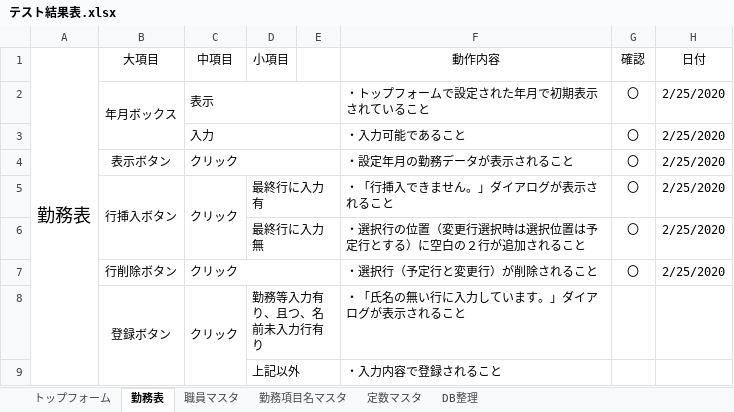
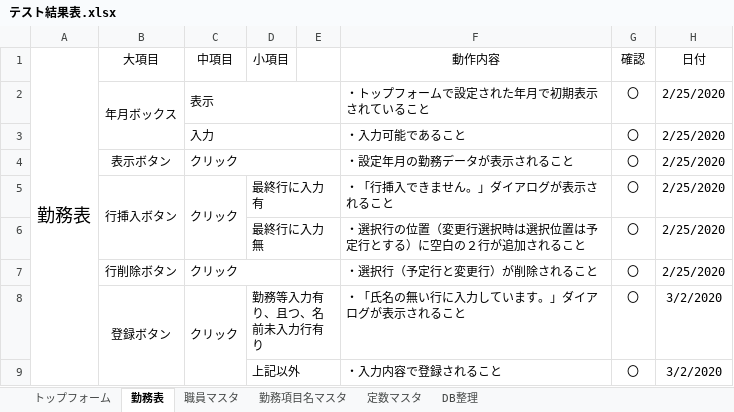
Before and after one commit to hjnb/Symphony_Diary, an Excel workbook: Symphony_Diary/テスト/テスト結果表.xlsx, sheet 勤務表, drawn as a sheet; only a part is shown; values as stored, in another font and other column widths than the file's, no borders; the diff covers the shown part only; the diff names each change by its address in the sheet, - before the commit and + after, or states it on an @@ line.

```diff
--- a/Symphony_Diary/テスト/テスト結果表.xlsx (sheet 勤務表)
+++ b/Symphony_Diary/テスト/テスト結果表.xlsx (sheet 勤務表)
-G8:G9 (確認): (empty)
+G8:G9 (確認): 〇
-H8:H9 (日付): (empty)
+H8:H9 (日付): 3/2/2020
```
Also changed, not shown: 8 added rows, 1 removed row, 23 edited cells and merged cells elsewhere in this sheet, 1 other file.
